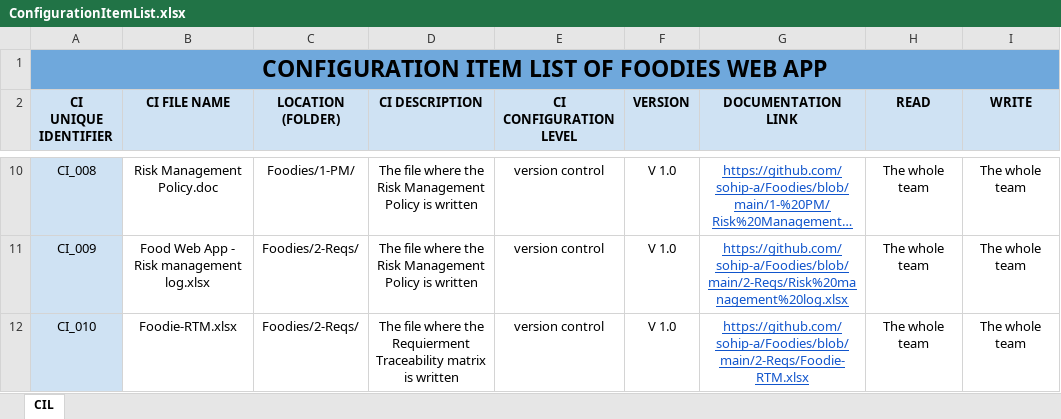
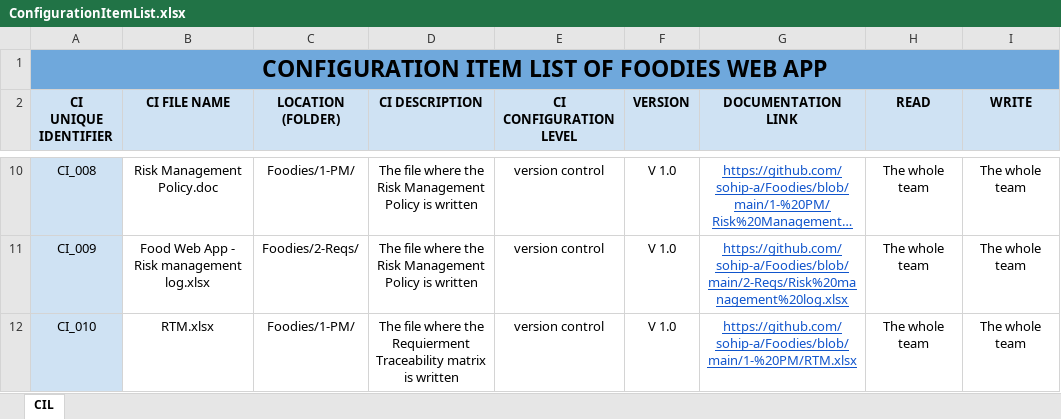
Before and after one commit to sohip-a/Foodies, an Excel workbook: 2-Reqs/ConfigurationItemList.xlsx, sheet CIL, drawn as a sheet; only a part is shown, gaps mark what is left out; long unchanged cells end in …; values as stored, in another font and other column widths than the file's, no borders; the diff names each change by its address in the sheet, - before the commit and + after, or states it on an @@ line.

```diff
--- a/2-Reqs/ConfigurationItemList.xlsx (sheet CIL)
+++ b/2-Reqs/ConfigurationItemList.xlsx (sheet CIL)
-B12 (CI FILE NAME): Foodie-RTM.xlsx
+B12 (CI FILE NAME): RTM.xlsx
-C12 (LOCATION (FOLDER)): Foodies/2-Reqs/
+C12 (LOCATION (FOLDER)): Foodies/1-PM/
-G12 (DOCUMENTATION LINK): https://github.com/sohip-a/Foodies/blob/main/2-Reqs/Foodie-RTM.xlsx
+G12 (DOCUMENTATION LINK): https://github.com/sohip-a/Foodies/blob/main/1-%20PM/RTM.xlsx
```
Also changed, not shown: 1 other file.
